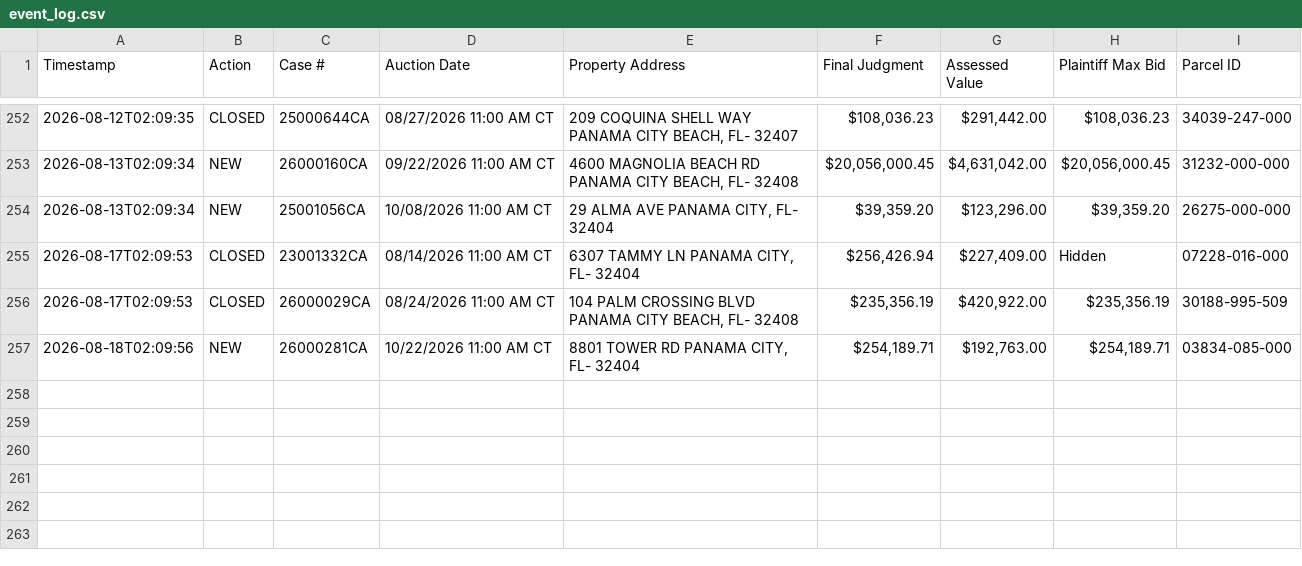
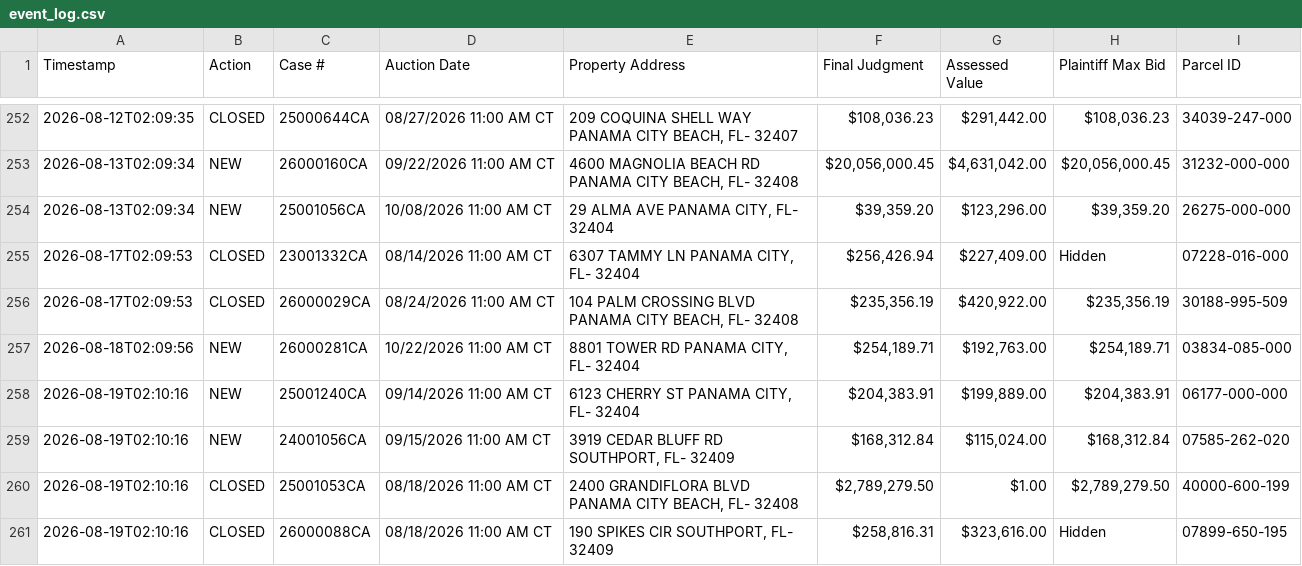
Before and after one commit to figlesias7/realforeclose-bay, a CSV file: data/event_log.csv, drawn as a sheet; only a part is shown, gaps mark what is left out; the diff names each change by its address in the sheet, - before the commit and + after, or states it on an @@ line.

```diff
--- a/data/event_log.csv
+++ b/data/event_log.csv
+row 258: 2026-08-19T02:10:16 | NEW | 25001240CA | 09/14/2026 11:00 AM CT | 6123 CHERRY ST PANAMA CITY, FL- 32404 | $204,383.91 | $199,889.00 | $204,383.91 | 06177-000-000
+row 259: 2026-08-19T02:10:16 | NEW | 24001056CA | 09/15/2026 11:00 AM CT | 3919 CEDAR BLUFF RD SOUTHPORT, FL- 32409 | $168,312.84 | $115,024.00 | $168,312.84 | 07585-262-020
+row 260: 2026-08-19T02:10:16 | CLOSED | 25001053CA | 08/18/2026 11:00 AM CT | 2400 GRANDIFLORA BLVD PANAMA CITY BEACH, FL- 32408 | $2,789,279.50 | $1.00 | $2,789,279.50 | 40000-600-199
+row 261: 2026-08-19T02:10:16 | CLOSED | 26000088CA | 08/18/2026 11:00 AM CT | 190 SPIKES CIR SOUTHPORT, FL- 32409 | $258,816.31 | $323,616.00 | Hidden | 07899-650-195
```
Also changed, not shown: data/all_seen.csv, 3 other files.
